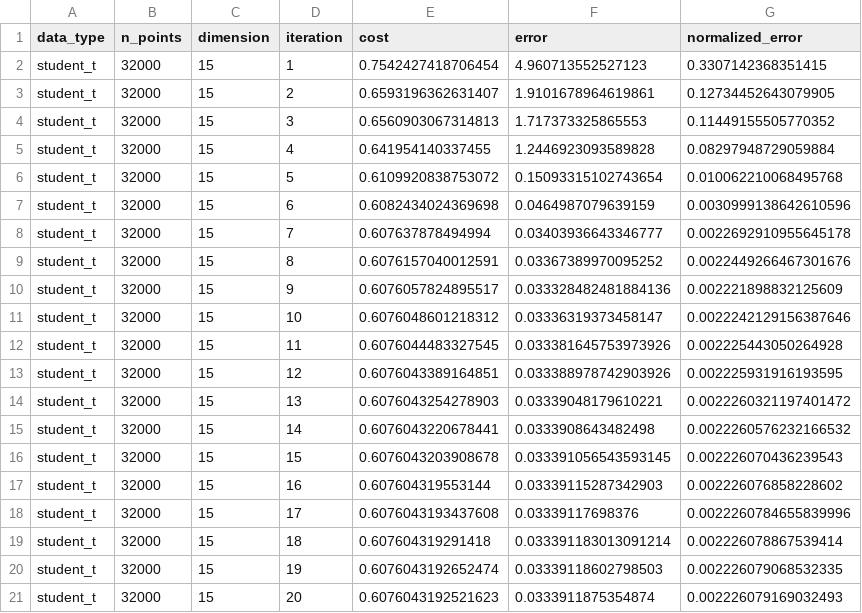
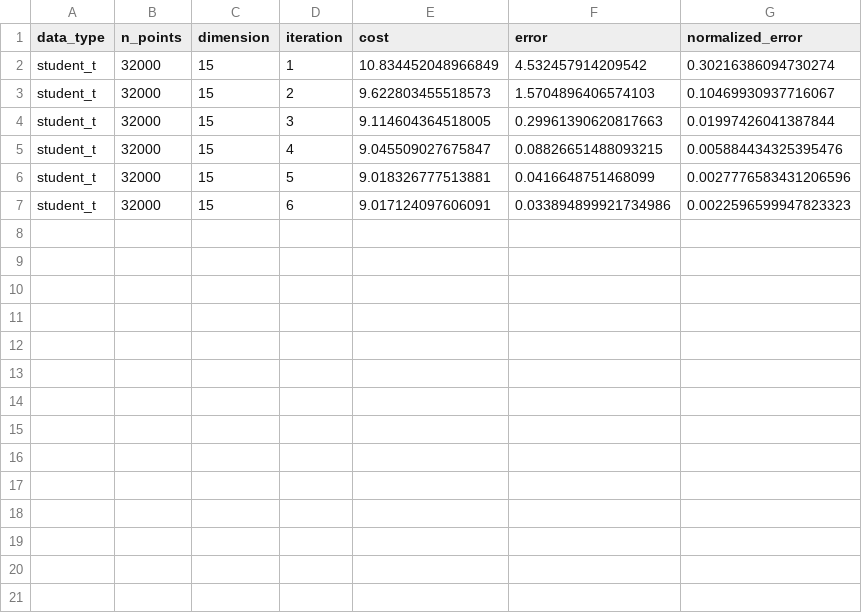
Before and after one commit to juadlopezcas/wam-paper, a CSV file: experiments/log_iterations/log_iterations_student_t_n32000_d15.csv, drawn as a sheet; only a part is shown; the diff covers the shown part only.

```diff
--- a/experiments/log_iterations/log_iterations_student_t_n32000_d15.csv
+++ b/experiments/log_iterations/log_iterations_student_t_n32000_d15.csv
@@ -1,21 +1,7 @@
 data_type,n_points,dimension,iteration,cost,error,normalized_error
-student_t,32000,15,1,0.7542427418706454,4.960713552527123,0.3307142368351415
-student_t,32000,15,2,0.6593196362631407,1.9101678964619861,0.12734452643079905
-student_t,32000,15,3,0.6560903067314813,1.717373325865553,0.11449155505770352
-student_t,32000,15,4,0.641954140337455,1.2446923093589828,0.08297948729059884
-student_t,32000,15,5,0.6109920838753072,0.15093315102743654,0.010062210068495768
-student_t,32000,15,6,0.6082434024369698,0.0464987079639159,0.0030999138642610596
-student_t,32000,15,7,0.607637878494994,0.03403936643346777,0.0022692910955645178
-student_t,32000,15,8,0.6076157040012591,0.03367389970095252,0.0022449266467301676
-student_t,32000,15,9,0.6076057824895517,0.033328482481884136,0.002221898832125609
-student_t,32000,15,10,0.6076048601218312,0.03336319373458147,0.0022242129156387646
-student_t,32000,15,11,0.6076044483327545,0.033381645753973926,0.002225443050264928
-student_t,32000,15,12,0.6076043389164851,0.033388978742903926,0.002225931916193595
-student_t,32000,15,13,0.6076043254278903,0.03339048179610221,0.0022260321197401472
-student_t,32000,15,14,0.6076043220678441,0.0333908643482498,0.0022260576232166532
-student_t,32000,15,15,0.6076043203908678,0.033391056543593145,0.002226070436239543
-student_t,32000,15,16,0.607604319553144,0.03339115287342903,0.002226076858228602
-student_t,32000,15,17,0.6076043193437608,0.03339117698376,0.0022260784655839996
-student_t,32000,15,18,0.607604319291418,0.033391183013091214,0.002226078867539414
-student_t,32000,15,19,0.6076043192652474,0.03339118602798503,0.002226079068532335
-student_t,32000,15,20,0.6076043192521623,0.0333911875354874,0.002226079169032493
+student_t,32000,15,1,10.834452048966849,4.532457914209542,0.30216386094730274
+student_t,32000,15,2,9.622803455518573,1.5704896406574103,0.10469930937716067
+student_t,32000,15,3,9.114604364518005,0.29961390620817663,0.01997426041387844
+student_t,32000,15,4,9.045509027675847,0.08826651488093215,0.005884434325395476
+student_t,32000,15,5,9.018326777513881,0.0416648751468099,0.0027776583431206596
+student_t,32000,15,6,9.017124097606091,0.033894899921734986,0.0022596599947823323
```
Also changed, not shown: 8 removed rows elsewhere in this file, experiments/log_iterations/log_iterations_exponential_n5000_d100.csv, experiments/log_iterations/log_iterations_exponential_n8000_d15.csv, 45 other files.
